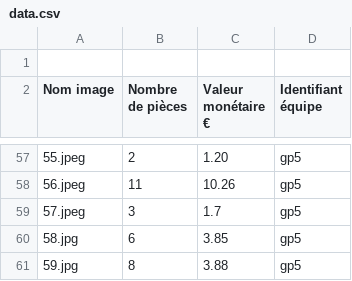
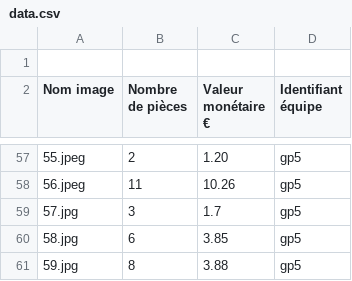
Before and after one commit to Amelkc/Reconnaissance-Pieces, a CSV file: data.csv, drawn as a sheet; only a part is shown, gaps mark what is left out.

Commit message:
correction csv + lecture sans erreur image

```diff
--- a/data.csv
+++ b/data.csv
@@ -58,3 +58,3 @@ Nom image,Nombre de pièces,Valeur monétaire €,Identifiant équipe
 56.jpeg,11,10.26,gp5
-57.jpeg,3,1.7,gp5
+57.jpg,3,1.7,gp5
 58.jpg,6,3.85,gp5
```
Also changed, not shown: 1 other file.
